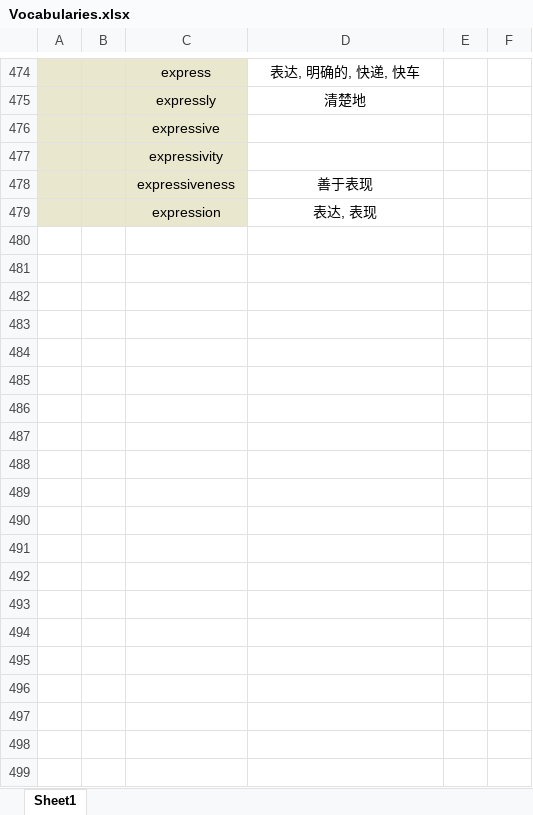
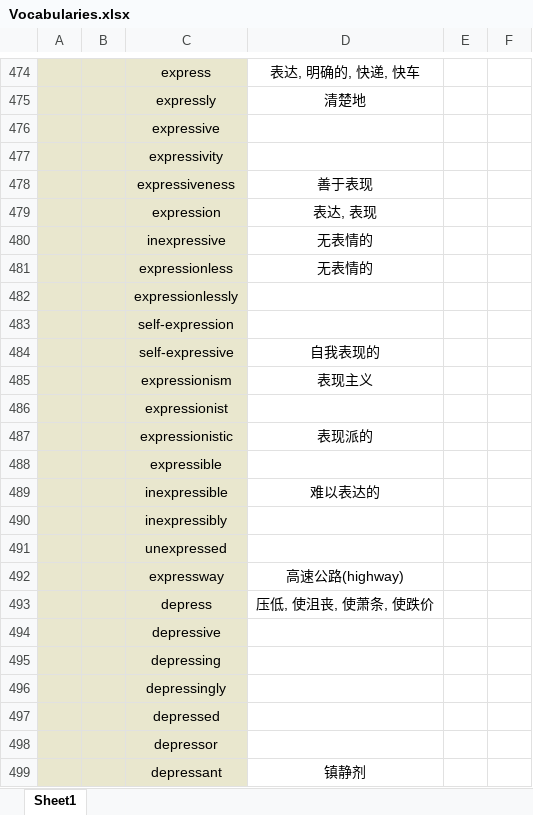
Before and after one commit to Favian096/LearningNotes, an Excel workbook: English/Vocabularies.xlsx, sheet Sheet1, drawn as a sheet; only a part is shown, gaps mark what is left out; values as stored, in another font and other column widths than the file's, no borders; the diff covers the shown part only; the diff names each change by its address in the sheet, - before the commit and + after, or states it on an @@ line.

Commit message:
feat: vocabularies routine

```diff
--- a/English/Vocabularies.xlsx (sheet Sheet1)
+++ b/English/Vocabularies.xlsx (sheet Sheet1)
+row 480:  |  | inexpressive | 无表情的
+row 481:  |  | expressionless | 无表情的
+row 482:  |  | expressionlessly
+row 483:  |  | self-expression
+row 484:  |  | self-expressive | 自我表现的
+row 485:  |  | expressionism | 表现主义
+row 486:  |  | expressionist
+row 487:  |  | expressionistic | 表现派的
+row 488:  |  | expressible
+row 489:  |  | inexpressible | 难以表达的
+row 490:  |  | inexpressibly
+row 491:  |  | unexpressed
+row 492:  |  | expressway | 高速公路(highway)
+row 493:  |  | depress | 压低, 使沮丧, 使萧条, 使跌价
+row 494:  |  | depressive
+row 495:  |  | depressing
+row 496:  |  | depressingly
+row 497:  |  | depressed
+row 498:  |  | depressor
+row 499:  |  | depressant | 镇静剂
```
Also changed, not shown: 80 added rows and 58 edited cells elsewhere in this sheet.
